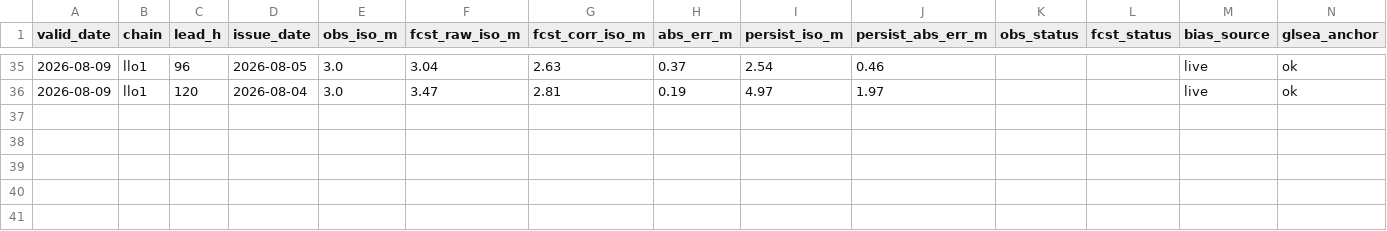
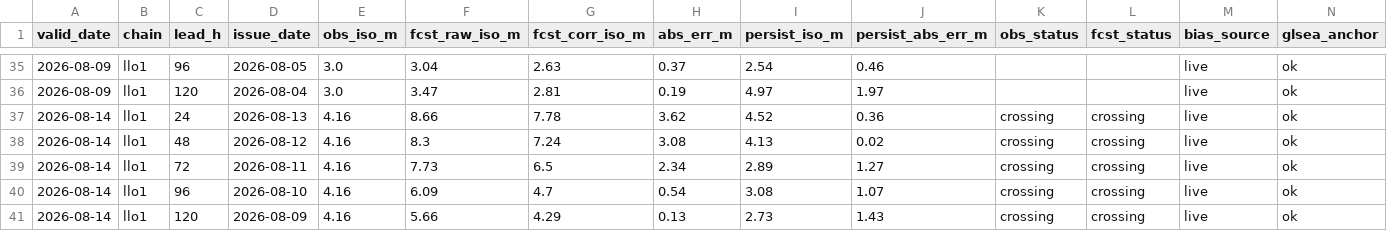
Before and after one commit to richardrob123/Tbay-fishcast, a CSV file: data/forecast_gate_log.csv, drawn as a sheet; only a part is shown, gaps mark what is left out; rows hold the shown columns only; the diff names each change by its address in the sheet, - before the commit and + after, or states it on an @@ line.

```diff
--- a/data/forecast_gate_log.csv
+++ b/data/forecast_gate_log.csv
+row 37: 2026-08-14 | llo1 | 24 | 2026-08-13 | 4.16 | 8.66 | 7.78 | 3.62 | 4.52 | 0.36 | crossing | crossing | live | ok
+row 38: 2026-08-14 | llo1 | 48 | 2026-08-12 | 4.16 | 8.3 | 7.24 | 3.08 | 4.13 | 0.02 | crossing | crossing | live | ok
+row 39: 2026-08-14 | llo1 | 72 | 2026-08-11 | 4.16 | 7.73 | 6.5 | 2.34 | 2.89 | 1.27 | crossing | crossing | live | ok
+row 40: 2026-08-14 | llo1 | 96 | 2026-08-10 | 4.16 | 6.09 | 4.7 | 0.54 | 3.08 | 1.07 | crossing | crossing | live | ok
+row 41: 2026-08-14 | llo1 | 120 | 2026-08-09 | 4.16 | 5.66 | 4.29 | 0.13 | 2.73 | 1.43 | crossing | crossing | live | ok
```
Also changed, not shown: data/gate_log.csv, data/offshore_check_log.csv, 8 other files.
